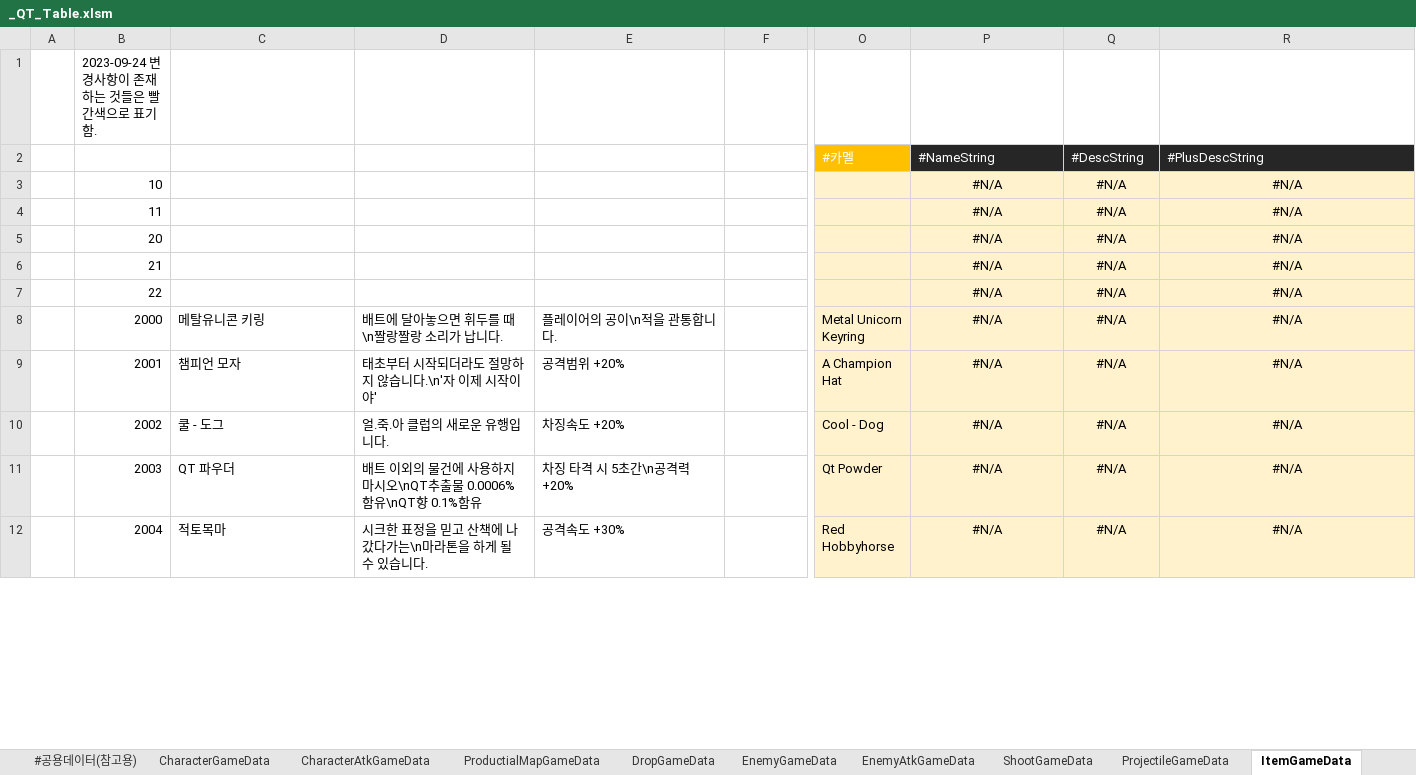
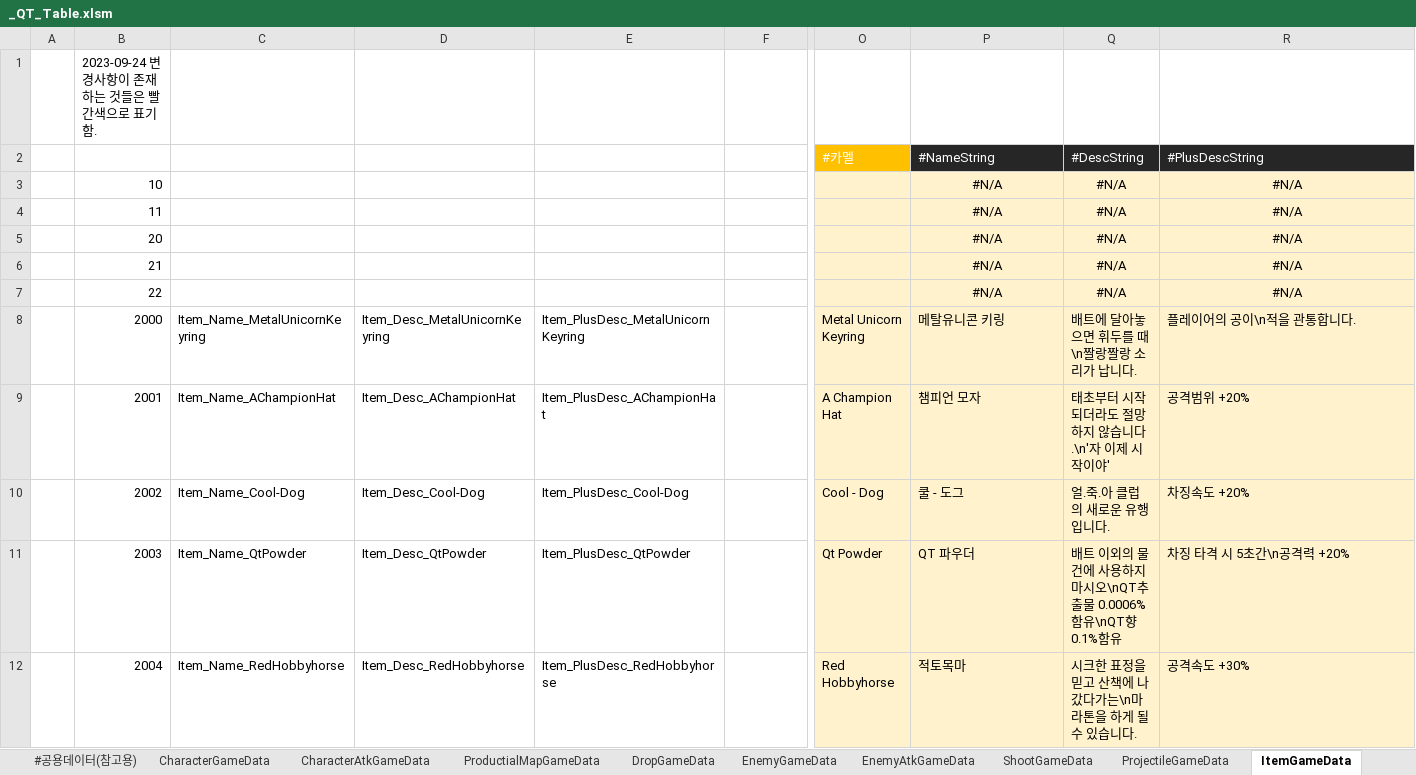
Before and after one commit to Cuty444/QT_Proto, an Excel workbook: _GameData/_QT_Table.xlsm, sheet ItemGameData, drawn as a sheet; only a part is shown, gaps mark what is left out; values as stored, in another font and other column widths than the file's, no borders; table styles not drawn; the diff covers the shown part only; the diff names each change by its address in the sheet, - before the commit and + after, or states it on an @@ line.

Commit message:
locale및 전투 밸런스 조정 - locale테이블 인덱스 명칭 변경 index -> stringKey - 최대 체력 조정 125 -> 150 - locale 테이블 데이터 아이템 연결

```diff
--- a/_GameData/_QT_Table.xlsm (sheet ItemGameData)
+++ b/_GameData/_QT_Table.xlsm (sheet ItemGameData)
-C8 (Name): 메탈유니콘 키링
+C8 (Name): Item_Name_MetalUnicornKeyring
-D8 (Desc): 배트에 달아놓으면 휘두를 때\n짤랑짤랑 소리가 납니다.
+D8 (Desc): Item_Desc_MetalUnicornKeyring
-E8 (PlusDesc): 플레이어의 공이\n적을 관통합니다.
+E8 (PlusDesc): Item_PlusDesc_MetalUnicornKeyring
-P8 (#NameString): #N/A
+P8 (#NameString): 메탈유니콘 키링
-P8:R12 alignment: center
+P8:R12 alignment: left
-Q8 (#DescString): #N/A
+Q8 (#DescString): 배트에 달아놓으면 휘두를 때\n짤랑짤랑 소리가 납니다.
-R8 (#PlusDescString): #N/A
+R8 (#PlusDescString): 플레이어의 공이\n적을 관통합니다.
-C9 (Name): 챔피언 모자
+C9 (Name): Item_Name_AChampionHat
-D9 (Desc): 태초부터 시작되더라도 절망하지 않습니다.\n'자 이제 시작이야'
+D9 (Desc): Item_Desc_AChampionHat
-E9 (PlusDesc): 공격범위 +20%
+E9 (PlusDesc): Item_PlusDesc_AChampionHat
-P9 (#NameString): #N/A
+P9 (#NameString): 챔피언 모자
-Q9 (#DescString): #N/A
+Q9 (#DescString): 태초부터 시작되더라도 절망하지 않습니다.\n'자 이제 시작이야'
-R9 (#PlusDescString): #N/A
+R9 (#PlusDescString): 공격범위 +20%
-C10 (Name): 쿨 - 도그
+C10 (Name): Item_Name_Cool-Dog
-D10 (Desc): 얼.죽.아 클럽의 새로운 유행입니다.
+D10 (Desc): Item_Desc_Cool-Dog
-E10 (PlusDesc): 차징속도 +20%
+E10 (PlusDesc): Item_PlusDesc_Cool-Dog
-P10 (#NameString): #N/A
+P10 (#NameString): 쿨 - 도그
-Q10 (#DescString): #N/A
+Q10 (#DescString): 얼.죽.아 클럽의 새로운 유행입니다.
-R10 (#PlusDescString): #N/A
+R10 (#PlusDescString): 차징속도 +20%
-C11 (Name): QT 파우더
+C11 (Name): Item_Name_QtPowder
-D11 (Desc): 배트 이외의 물건에 사용하지 마시오\nQT추출물 0.0006% 함유\nQT향 0.1%함유
+D11 (Desc): Item_Desc_QtPowder
-E11 (PlusDesc): 차징 타격 시 5초간\n공격력 +20%
+E11 (PlusDesc): Item_PlusDesc_QtPowder
-P11 (#NameString): #N/A
+P11 (#NameString): QT 파우더
-Q11 (#DescString): #N/A
+Q11 (#DescString): 배트 이외의 물건에 사용하지 마시오\nQT추출물 0.0006% 함유\nQT향 0.1%함유
-R11 (#PlusDescString): #N/A
+R11 (#PlusDescString): 차징 타격 시 5초간\n공격력 +20%
-C12 (Name): 적토목마
+C12 (Name): Item_Name_RedHobbyhorse
-D12 (Desc): 시크한 표정을 믿고 산책에 나갔다가는\n마라톤을 하게 될 수 있습니다.
+D12 (Desc): Item_Desc_RedHobbyhorse
-E12 (PlusDesc): 공격속도 +30%
+E12 (PlusDesc): Item_PlusDesc_RedHobbyhorse
-P12 (#NameString): #N/A
+P12 (#NameString): 적토목마
-Q12 (#DescString): #N/A
+Q12 (#DescString): 시크한 표정을 믿고 산책에 나갔다가는\n마라톤을 하게 될 수 있습니다.
-R12 (#PlusDescString): #N/A
+R12 (#PlusDescString): 공격속도 +30%
```
Also changed, not shown: 140 edited cells and cell formats elsewhere in this sheet, sheet ItemEffectGameData, sheet BuffEffectGameData, sheet SpecialEffectGameData, sheet CharacterAtkGameData, sheet CharacterGameData, sheet LocaleGameData, formulas that keep their value, charts or pictures, 4 other files.
